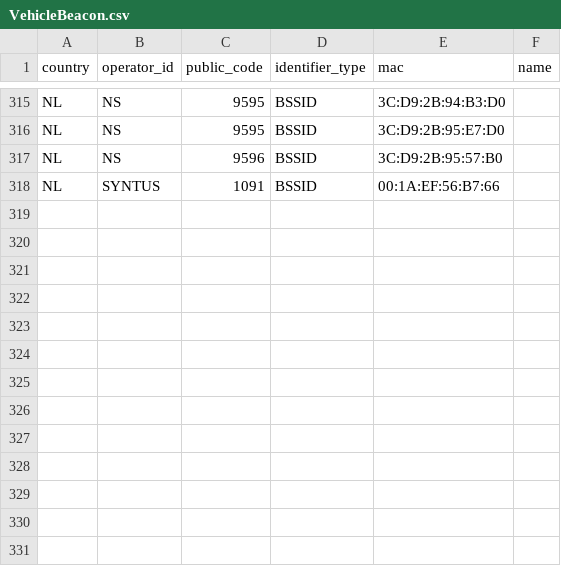
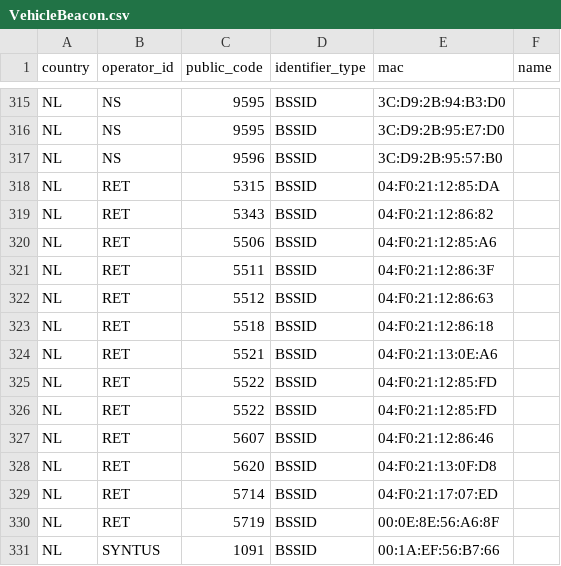
Before and after one commit to StichtingOpenGeo/VehicleBeacon, a CSV file: VehicleBeacon.csv, drawn as a sheet; only a part is shown, gaps mark what is left out; the diff names each change by its address in the sheet, - before the commit and + after, or states it on an @@ line.

Commit message:
Add RET

```diff
--- a/VehicleBeacon.csv
+++ b/VehicleBeacon.csv
+row 318: NL | RET | 5315 | BSSID | 04:F0:21:12:85:DA
+row 319: NL | RET | 5343 | BSSID | 04:F0:21:12:86:82
+row 320: NL | RET | 5506 | BSSID | 04:F0:21:12:85:A6
+row 321: NL | RET | 5511 | BSSID | 04:F0:21:12:86:3F
+row 322: NL | RET | 5512 | BSSID | 04:F0:21:12:86:63
+row 323: NL | RET | 5518 | BSSID | 04:F0:21:12:86:18
+row 324: NL | RET | 5521 | BSSID | 04:F0:21:13:0E:A6
+row 325: NL | RET | 5522 | BSSID | 04:F0:21:12:85:FD
+row 326: NL | RET | 5522 | BSSID | 04:F0:21:12:85:FD
+row 327: NL | RET | 5607 | BSSID | 04:F0:21:12:86:46
+row 328: NL | RET | 5620 | BSSID | 04:F0:21:13:0F:D8
+row 329: NL | RET | 5714 | BSSID | 04:F0:21:17:07:ED
+row 330: NL | RET | 5719 | BSSID | 00:0E:8E:56:A6:8F
```
